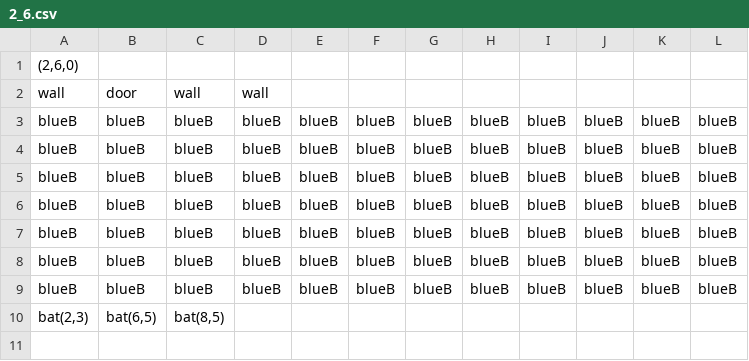
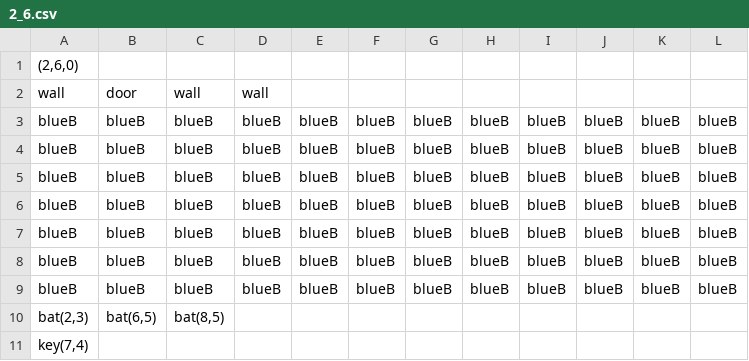
Before and after one commit to taystay/LOZ, a CSV file: LOZ/Content/bin/DesktopGL/Content/DugeonRooms/2_6.csv, drawn as a sheet; the diff names each change by its address in the sheet, - before the commit and + after, or states it on an @@ line.

Commit message:
Update 2_6.csv

```diff
--- a/LOZ/Content/bin/DesktopGL/Content/DugeonRooms/2_6.csv
+++ b/LOZ/Content/bin/DesktopGL/Content/DugeonRooms/2_6.csv
+row 11: key(7,4)
```
